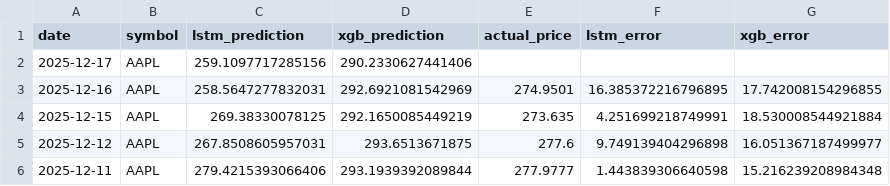
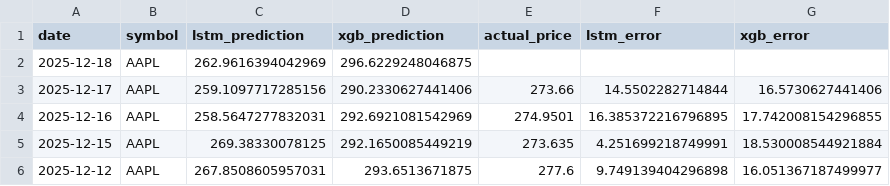
Before and after one commit to pankitthakkar/stock-price-predictor, a CSV file: prediction_results.csv, drawn as a sheet; only a part is shown; the shorter side is filled out with more unchanged rows.

```diff
--- a/prediction_results.csv
+++ b/prediction_results.csv
@@ -1,3 +1,4 @@
 date,symbol,lstm_prediction,xgb_prediction,actual_price,lstm_error,xgb_error
-2025-12-17,AAPL,259.1097717285156,290.2330627441406,,,
+2025-12-18,AAPL,262.9616394042969,296.6229248046875,,,
+2025-12-17,AAPL,259.1097717285156,290.2330627441406,273.66,14.5502282714844,16.5730627441406
 2025-12-16,AAPL,258.5647277832031,292.6921081542969,274.9501,16.385372216796895,17.742008154296855
```
Also changed, not shown: 2 other files.
